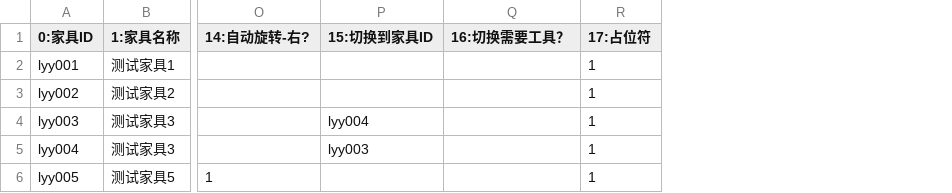
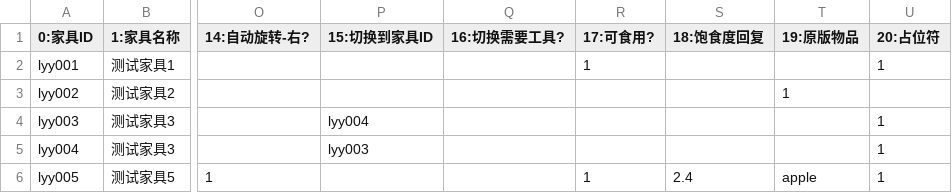
Before and after one commit to Acappellia/pinecone, a CSV file: furniture_import_sheet.csv, drawn as a sheet; only a part is shown, gaps mark what is left out; removed rows and columns are numbered as before the commit, all else as after; the diff names each change by its address in the sheet, - before the commit and + after, or states it on an @@ line.

Commit message:
allow furnitures be defined as food

```diff
--- a/furniture_import_sheet.csv
+++ b/furniture_import_sheet.csv
-column Q (16:切换需要工具？), empty
+column Q (16:切换需要工具?), empty
+column R (17:可食用?), rows 2-6: 1 |  |  |  | 1
+column S (18:饱食度回复), row 6: 2.4
+column T (19:原版物品), rows 3-6: 1 |  |  | apple
-U1: 17:占位符
+U1: 20:占位符
-U3 (20:占位符): 1
+U3 (20:占位符): (empty)
```
Also changed, not shown: 2 other files.
